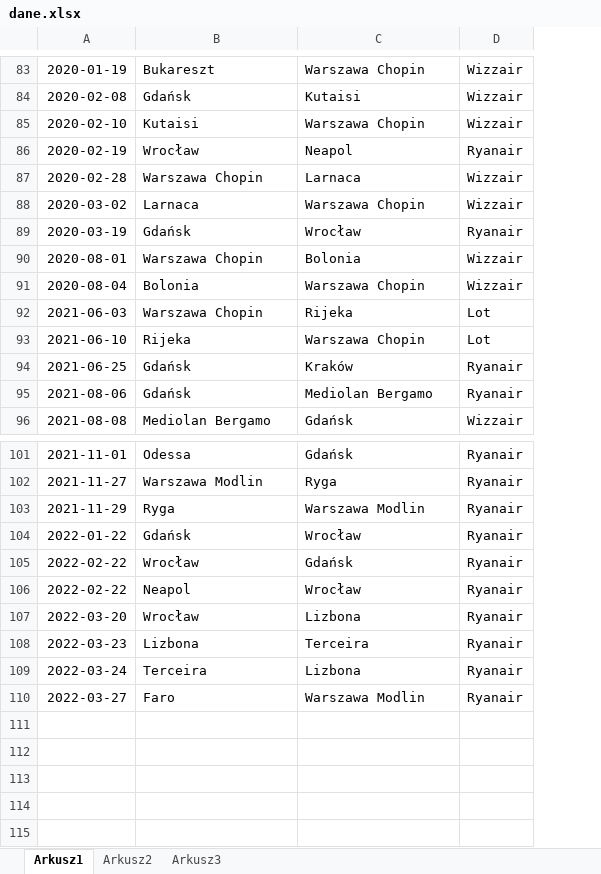
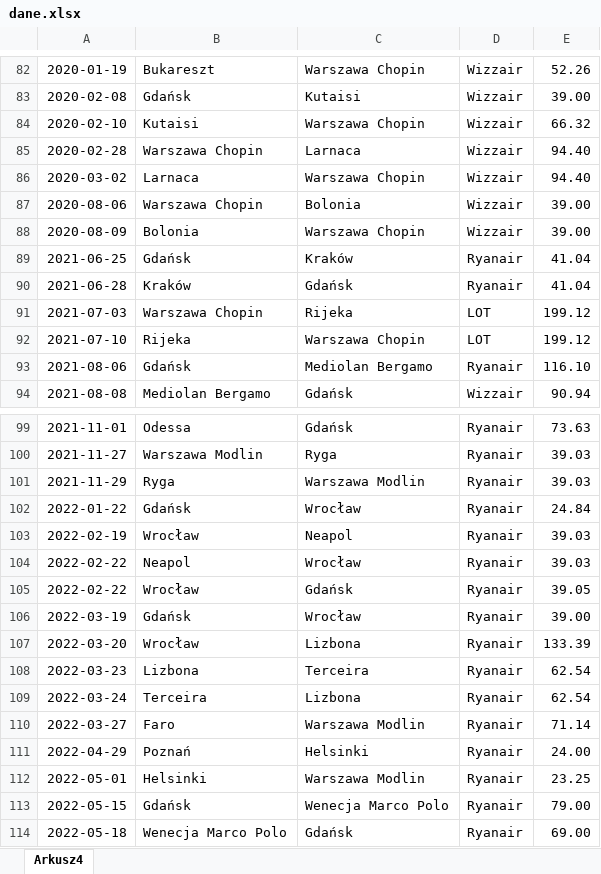
Before and after one commit to tripper123/projekt_loty, an Excel workbook: data/dane.xlsx, sheet Arkusz4, drawn as a sheet; only a part is shown, gaps mark what is left out; values as stored, in another font and other column widths than the file's, no borders; removed rows and columns are numbered as before the commit, all else as after; the diff covers the shown part only; the diff names each change by its address in the sheet, - before the commit and + after, or states it on an @@ line.

```diff
--- a/data/dane.xlsx (sheet Arkusz4)
+++ b/data/dane.xlsx (sheet Arkusz4)
-sheet tab: Arkusz1
+sheet tab: Arkusz4
-sheet tab: Arkusz2
-sheet tab: Arkusz3
+column E, rows 82-89: 52.26 | 39.00 | 66.32 | 94.40 | 94.40 | 39.00 | 39.00 | 41.04; rows 93-94: 116.10 | 90.94; rows 99-102: 73.63 | 39.03 | 39.03 | 24.84; rows 105-110: 39.05 | 39.00 | 133.39 | 62.54 | 62.54 | 71.14
-row 86: 2020-02-19 | Wrocław | Neapol | Ryanair
-row 89: 2020-03-19 | Gdańsk | Wrocław | Ryanair
-A87: 2020-08-01
+A87: 2020-08-06
-A88: 2020-08-04
+A88: 2020-08-09
-row 92: 2021-06-03 | Warszawa Chopin | Rijeka | Lot
-row 93: 2021-06-10 | Rijeka | Warszawa Chopin | Lot
+row 90: 2021-06-28 | Kraków | Gdańsk | Ryanair | 41.04
+row 91: 2021-07-03 | Warszawa Chopin | Rijeka | LOT | 199.12
+row 92: 2021-07-10 | Rijeka | Warszawa Chopin | LOT | 199.12
+row 103: 2022-02-19 | Wrocław | Neapol | Ryanair | 39.03
+row 104: 2022-02-22 | Neapol | Wrocław | Ryanair | 39.03
-A106: 2022-02-22
+A106: 2022-03-19
-B106: Neapol
+B106: Gdańsk
+row 111: 2022-04-29 | Poznań | Helsinki | Ryanair | 24.00
+row 112: 2022-05-01 | Helsinki | Warszawa Modlin | Ryanair | 23.25
+row 113: 2022-05-15 | Gdańsk | Wenecja Marco Polo | Ryanair | 79.00
+row 114: 2022-05-18 | Wenecja Marco Polo | Gdańsk | Ryanair | 69.00
```
Also changed, not shown: 3 added rows, 4 removed rows, 4 moved rows and 14 edited cells elsewhere in this sheet, 15 other files.
